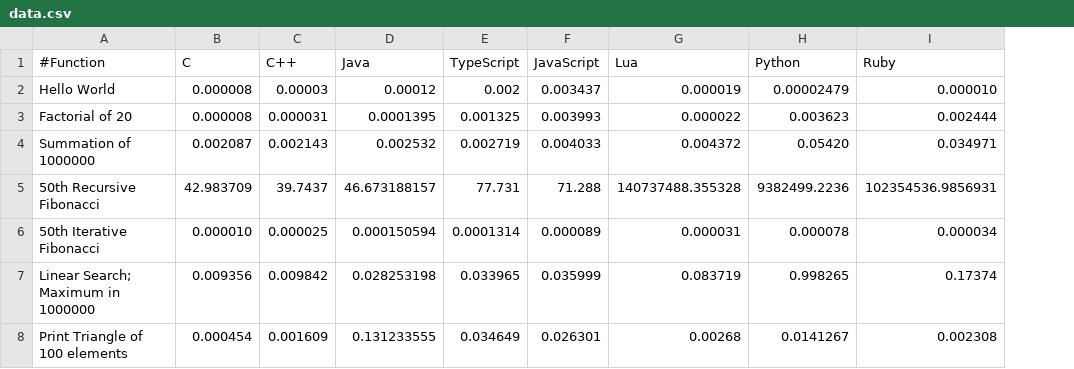
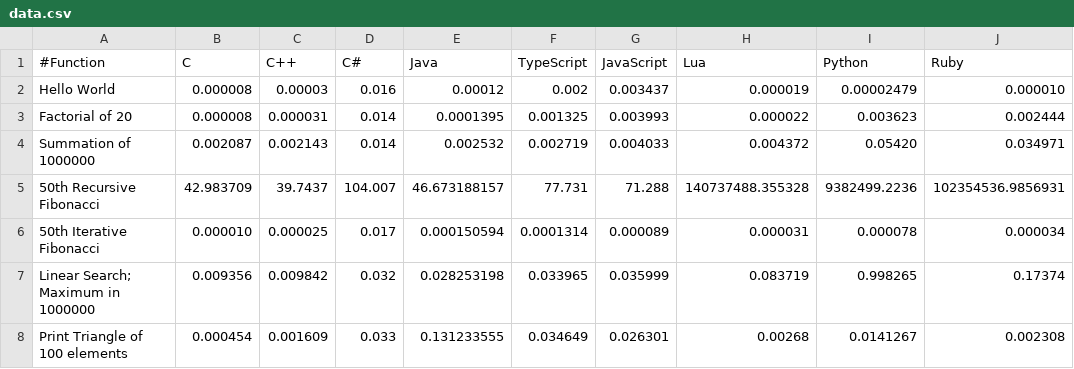
Before and after one commit to EdwardRees/Programming-Language-Speed-Comparison, a CSV file: data.csv, drawn as a sheet; the diff names each change by its address in the sheet, - before the commit and + after, or states it on an @@ line.

```diff
--- a/data.csv
+++ b/data.csv
+column D (C#), rows 2-8: 0.016 | 0.014 | 0.014 | 104.007 | 0.017 | 0.032 | 0.033
```
Also changed, not shown: 6 other files.
